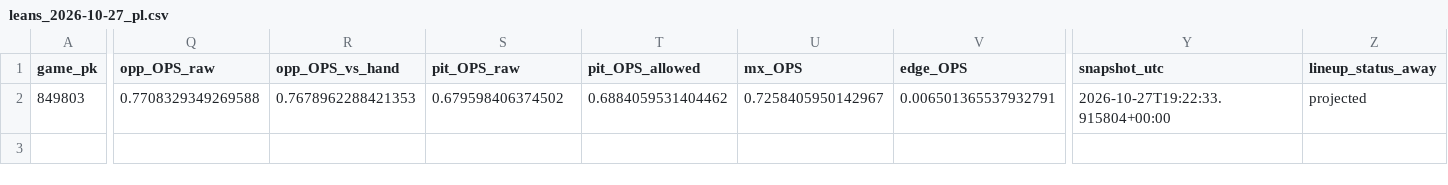
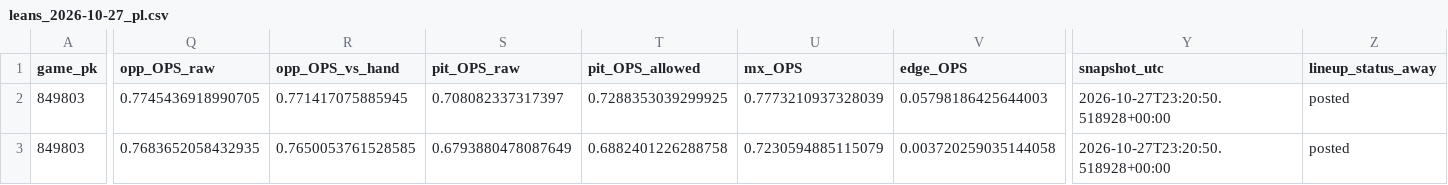
Before and after one commit to Dave356w/Dave356w, a CSV file: data/leans_2026-10-27_pl.csv, drawn as a sheet; only a part is shown, gaps mark what is left out; addresses are those after the commit; rows hold the shown columns only; the diff covers the shown part only; the diff names each change by its address in the sheet, - before the commit and + after, or states it on an @@ line.

```diff
--- a/data/leans_2026-10-27_pl.csv
+++ b/data/leans_2026-10-27_pl.csv
+row 2: 849803 | 0.7745436918990705 | 0.771417075885945 | 0.708082337317397 | 0.7288353039299925 | 0.7773210937328039 | 0.05798186425644003 | 2026-10-27T23:20:50.518928+00:00 | posted
-Q3 (opp_OPS_raw): 0.7708329349269588
+Q3 (opp_OPS_raw): 0.7683652058432935
-R3 (opp_OPS_vs_hand): 0.7678962288421353
+R3 (opp_OPS_vs_hand): 0.7650053761528585
-S3 (pit_OPS_raw): 0.679598406374502
+S3 (pit_OPS_raw): 0.6793880478087649
-T3 (pit_OPS_allowed): 0.6884059531404462
+T3 (pit_OPS_allowed): 0.6882401226288758
-U3 (mx_OPS): 0.7258405950142967
+U3 (mx_OPS): 0.7230594885115079
-V3 (edge_OPS): 0.006501365537932791
+V3 (edge_OPS): 0.003720259035144058
-Y3 (snapshot_utc): 2026-10-27T19:22:33.915804+00:00
+Y3 (snapshot_utc): 2026-10-27T23:20:50.518928+00:00
-Z3 (lineup_status_away): projected
+Z3 (lineup_status_away): posted
```
Also changed, not shown: 9 edited cells elsewhere in this file, data/hitters_2026-10-27_xw.csv, data/leans_2026-10-27_xw.csv, 4 other files.
